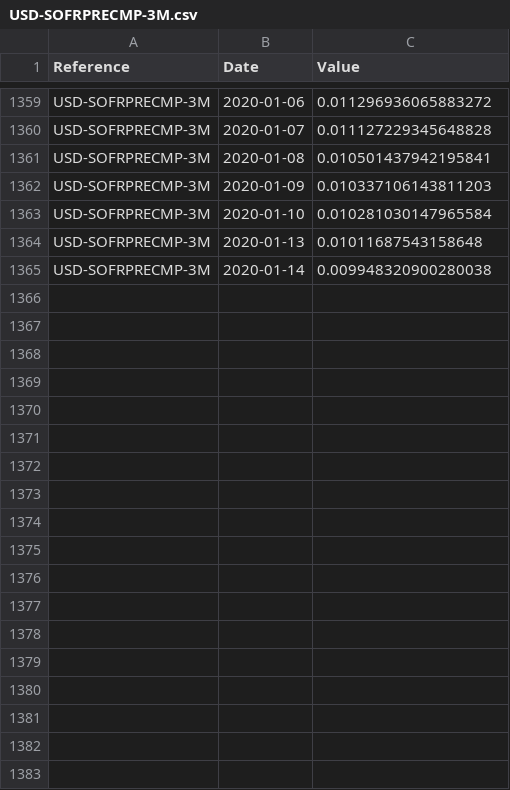
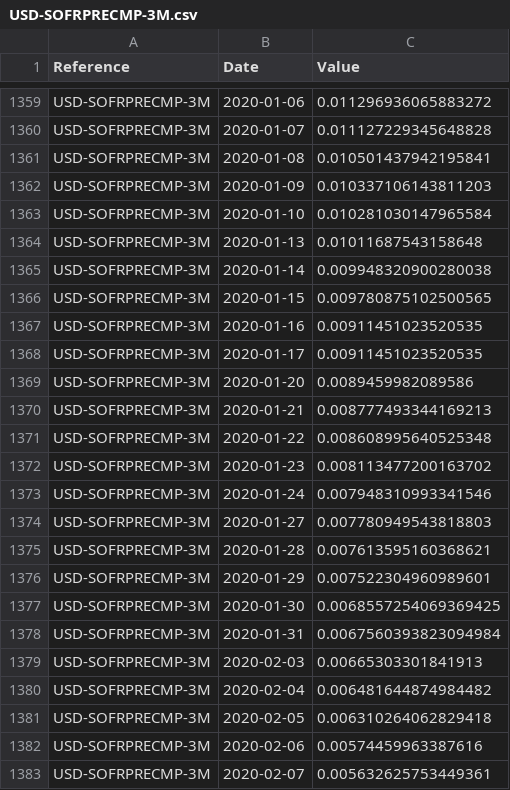
Before and after one commit to marc-henrard/analysis, a CSV file: src/analysis/resources/fixing/USD-SOFRPRECMP-3M.csv, drawn as a sheet; only a part is shown, gaps mark what is left out.

Commit message:
Improved IBOR fallback time series analysis

```diff
--- a/src/analysis/resources/fixing/USD-SOFRPRECMP-3M.csv
+++ b/src/analysis/resources/fixing/USD-SOFRPRECMP-3M.csv
@@ -1365 +1365,19 @@ USD-SOFRPRECMP-3M,2020-01-13,0.01011687543158648
 USD-SOFRPRECMP-3M,2020-01-14,0.009948320900280038
+USD-SOFRPRECMP-3M,2020-01-15,0.009780875102500565
+USD-SOFRPRECMP-3M,2020-01-16,0.00911451023520535
+USD-SOFRPRECMP-3M,2020-01-17,0.00911451023520535
+USD-SOFRPRECMP-3M,2020-01-20,0.0089459982089586
+USD-SOFRPRECMP-3M,2020-01-21,0.008777493344169213
+USD-SOFRPRECMP-3M,2020-01-22,0.008608995640525348
+USD-SOFRPRECMP-3M,2020-01-23,0.008113477200163702
+USD-SOFRPRECMP-3M,2020-01-24,0.007948310993341546
+USD-SOFRPRECMP-3M,2020-01-27,0.007780949543818803
+USD-SOFRPRECMP-3M,2020-01-28,0.007613595160368621
+USD-SOFRPRECMP-3M,2020-01-29,0.007522304960989601
+USD-SOFRPRECMP-3M,2020-01-30,0.0068557254069369425
+USD-SOFRPRECMP-3M,2020-01-31,0.0067560393823094984
+USD-SOFRPRECMP-3M,2020-02-03,0.00665303301841913
+USD-SOFRPRECMP-3M,2020-02-04,0.006481644874984482
+USD-SOFRPRECMP-3M,2020-02-05,0.006310264062829418
+USD-SOFRPRECMP-3M,2020-02-06,0.00574459963387616
+USD-SOFRPRECMP-3M,2020-02-07,0.005632625753449361
```
Also changed, not shown: src/analysis/resources/fixing/USD-SOFR-2.csv, 3 other files.
